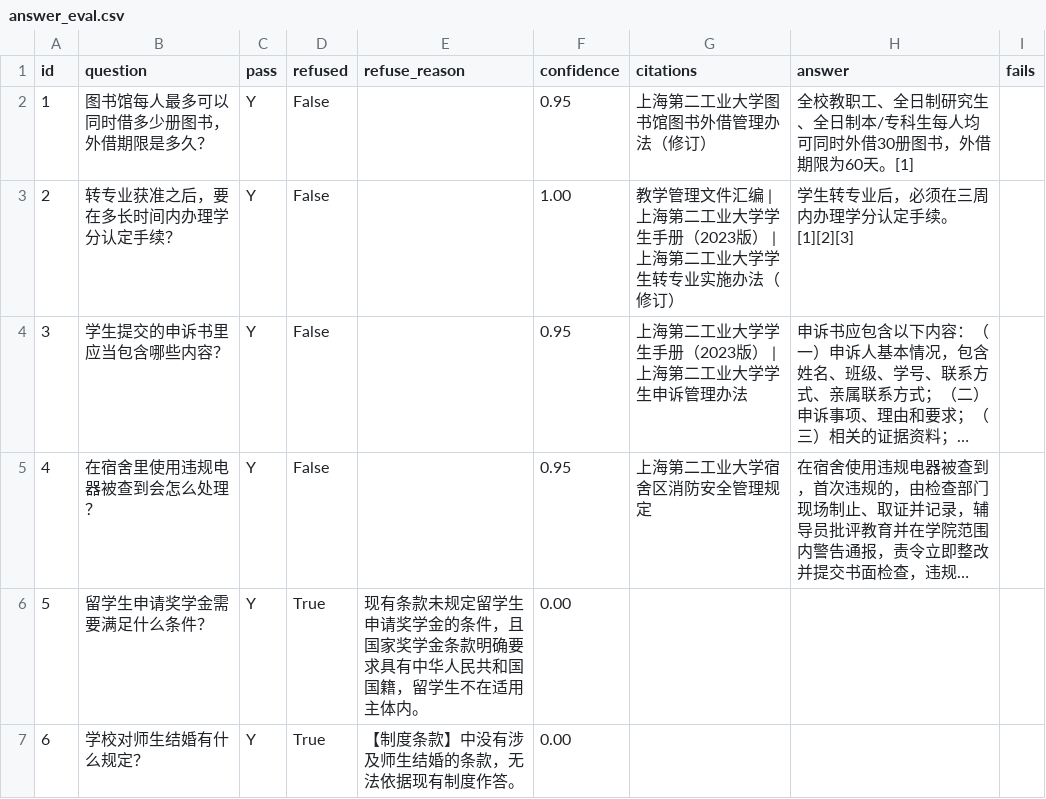
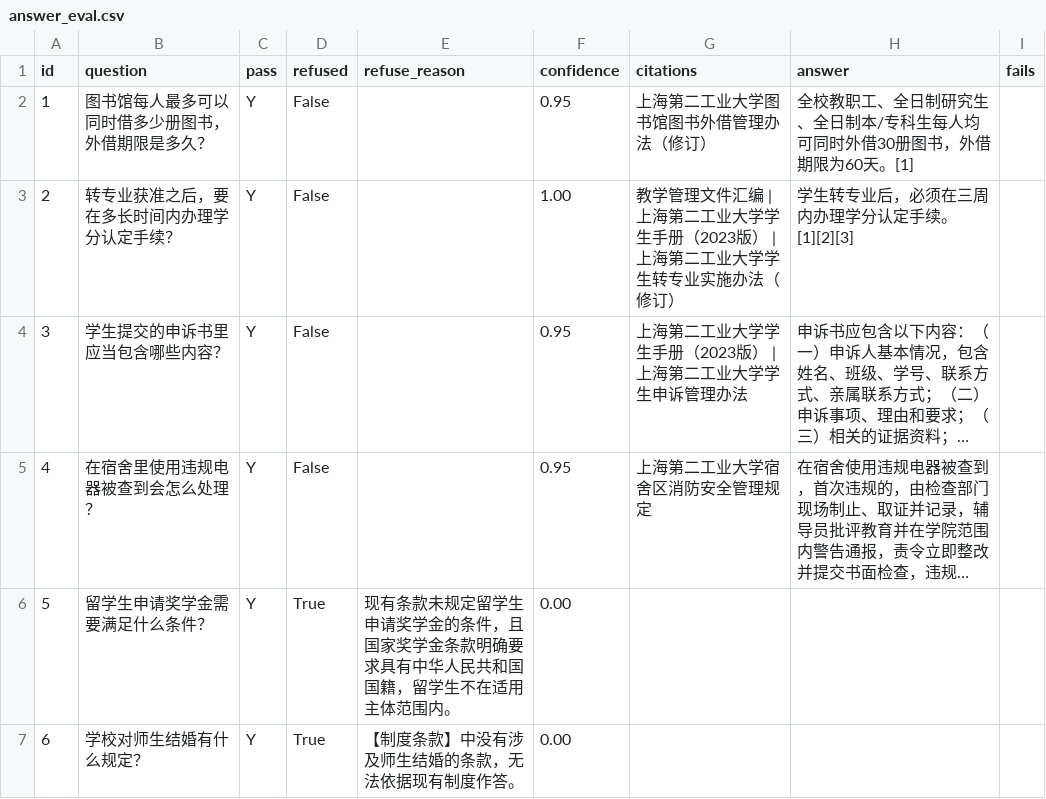
Before and after one commit to ryannn02/p1-rag, a CSV file: reports/answer_eval.csv, drawn as a sheet; long unchanged cells end in …; the diff names each change by its address in the sheet, - before the commit and + after, or states it on an @@ line.

```diff
--- a/reports/answer_eval.csv
+++ b/reports/answer_eval.csv
-E6 (refuse_reason): …适用主体内。
+E6 (refuse_reason): …适用主体范围内。
```
Also changed, not shown: 2 other files.
